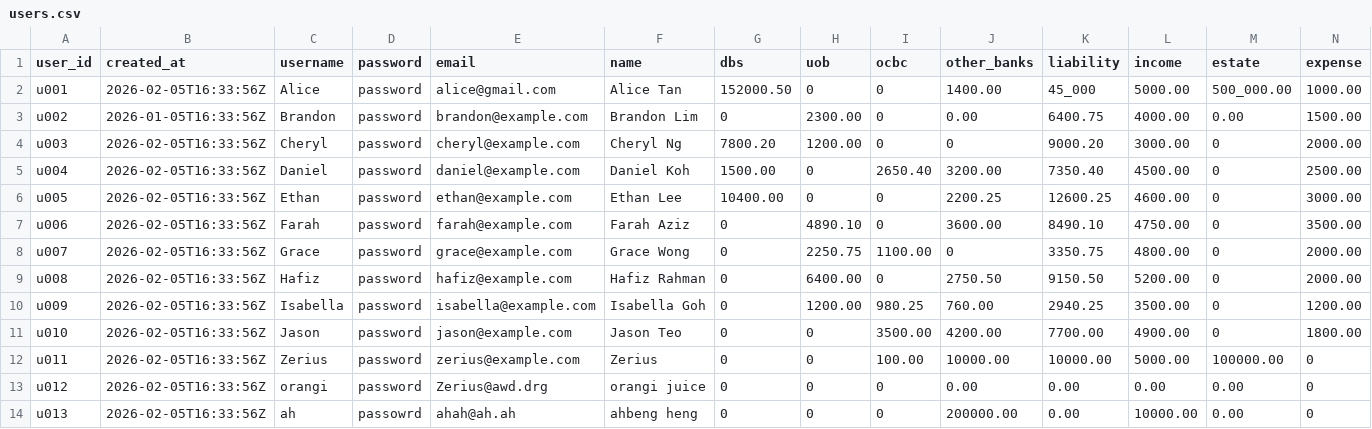
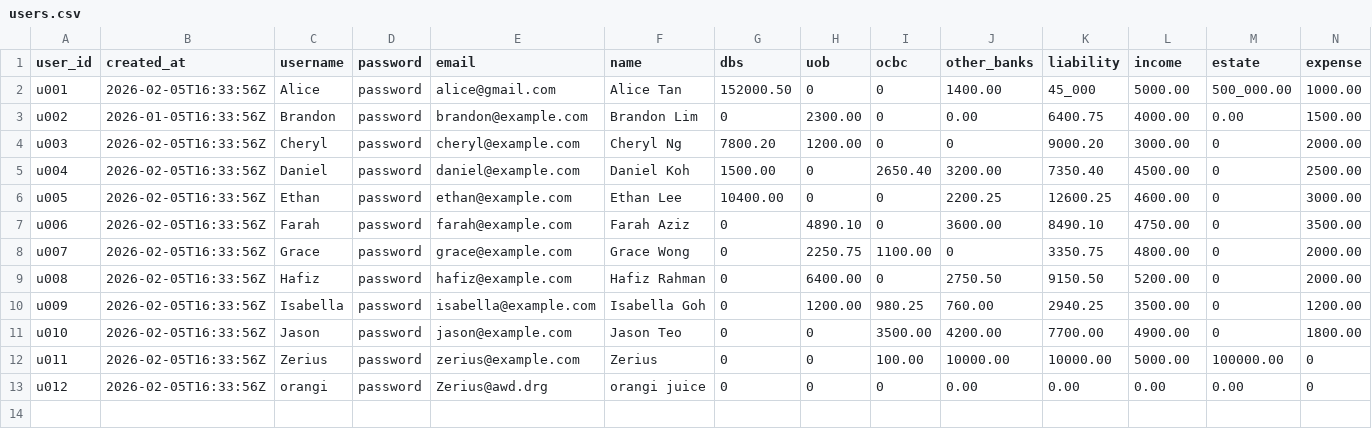
Before and after one commit to Zerius7733/FinTech, a CSV file: backend/csv_data/users.csv, drawn as a sheet; only a part is shown; rows hold the shown columns only; the diff names each change by its address in the sheet, - before the commit and + after, or states it on an @@ line.

```diff
--- a/backend/csv_data/users.csv
+++ b/backend/csv_data/users.csv
-row 14: u013 | 2026-02-05T16:33:56Z | ah | passowrd | ahah@ah.ah | ahbeng heng | 0 | 0 | 0 | 200000.00 | 0.00 | 10000.00 | 0.00 | 0
```
Also changed, not shown: 4 other files.
